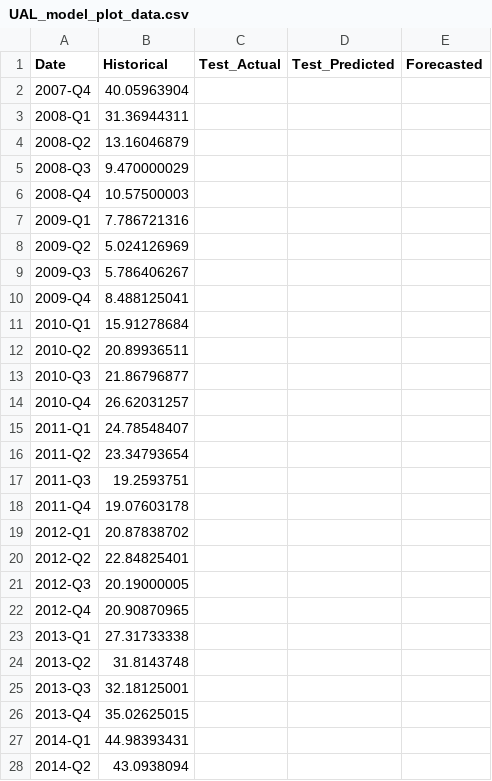
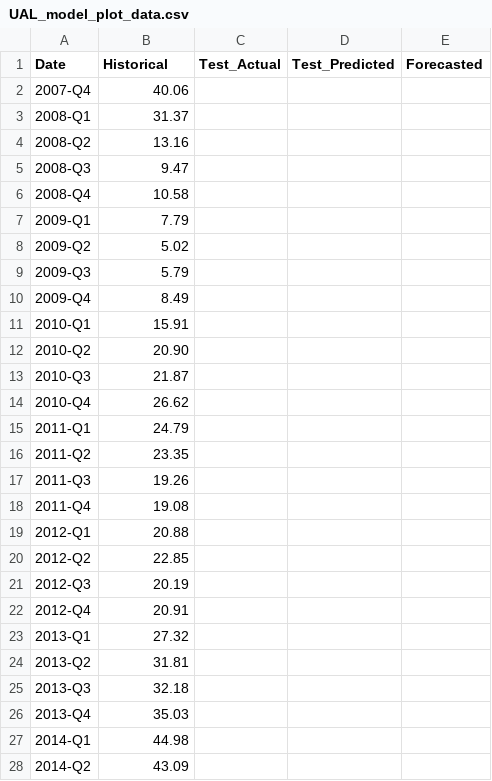
Before and after one commit to nitheshbethur39/flight-forecast-dashboard, a CSV file: public/data/UAL_model_plot_data.csv, drawn as a sheet; only a part is shown; the diff covers the shown part only.

```diff
--- a/public/data/UAL_model_plot_data.csv
+++ b/public/data/UAL_model_plot_data.csv
@@ -1,28 +1,28 @@
 Date,Historical,Test_Actual,Test_Predicted,Forecasted
-2007-Q4,40.05963904,,,
-2008-Q1,31.36944311,,,
-2008-Q2,13.16046879,,,
-2008-Q3,9.470000029,,,
-2008-Q4,10.57500003,,,
-2009-Q1,7.786721316,,,
-2009-Q2,5.024126969,,,
-2009-Q3,5.786406267,,,
-2009-Q4,8.488125041,,,
-2010-Q1,15.91278684,,,
-2010-Q2,20.89936511,,,
-2010-Q3,21.86796877,,,
-2010-Q4,26.62031257,,,
-2011-Q1,24.78548407,,,
-2011-Q2,23.34793654,,,
-2011-Q3,19.2593751,,,
-2011-Q4,19.07603178,,,
-2012-Q1,20.87838702,,,
-2012-Q2,22.84825401,,,
-2012-Q3,20.19000005,,,
-2012-Q4,20.90870965,,,
-2013-Q1,27.31733338,,,
-2013-Q2,31.8143748,,,
-2013-Q3,32.18125001,,,
-2013-Q4,35.02625015,,,
-2014-Q1,44.98393431,,,
-2014-Q2,43.0938094,,,
+2007-Q4,40.06,,,
+2008-Q1,31.37,,,
+2008-Q2,13.16,,,
+2008-Q3,9.47,,,
+2008-Q4,10.58,,,
+2009-Q1,7.79,,,
+2009-Q2,5.02,,,
+2009-Q3,5.79,,,
+2009-Q4,8.49,,,
+2010-Q1,15.91,,,
+2010-Q2,20.90,,,
+2010-Q3,21.87,,,
+2010-Q4,26.62,,,
+2011-Q1,24.79,,,
+2011-Q2,23.35,,,
+2011-Q3,19.26,,,
+2011-Q4,19.08,,,
+2012-Q1,20.88,,,
+2012-Q2,22.85,,,
+2012-Q3,20.19,,,
+2012-Q4,20.91,,,
+2013-Q1,27.32,,,
+2013-Q2,31.81,,,
+2013-Q3,32.18,,,
+2013-Q4,35.03,,,
+2014-Q1,44.98,,,
+2014-Q2,43.09,,,
```
Also changed, not shown: 69 edited cells elsewhere in this file, 6 other files.
